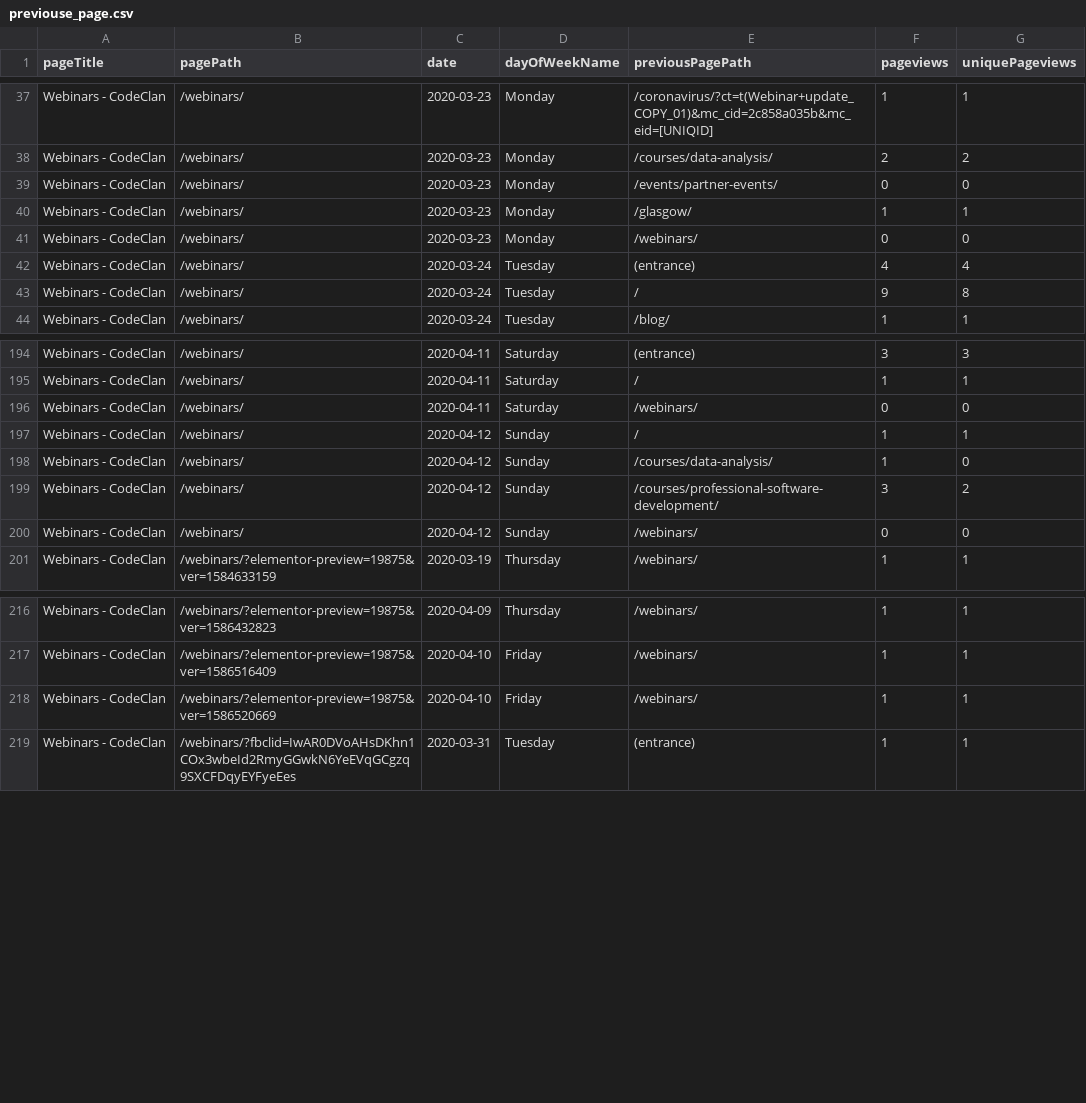
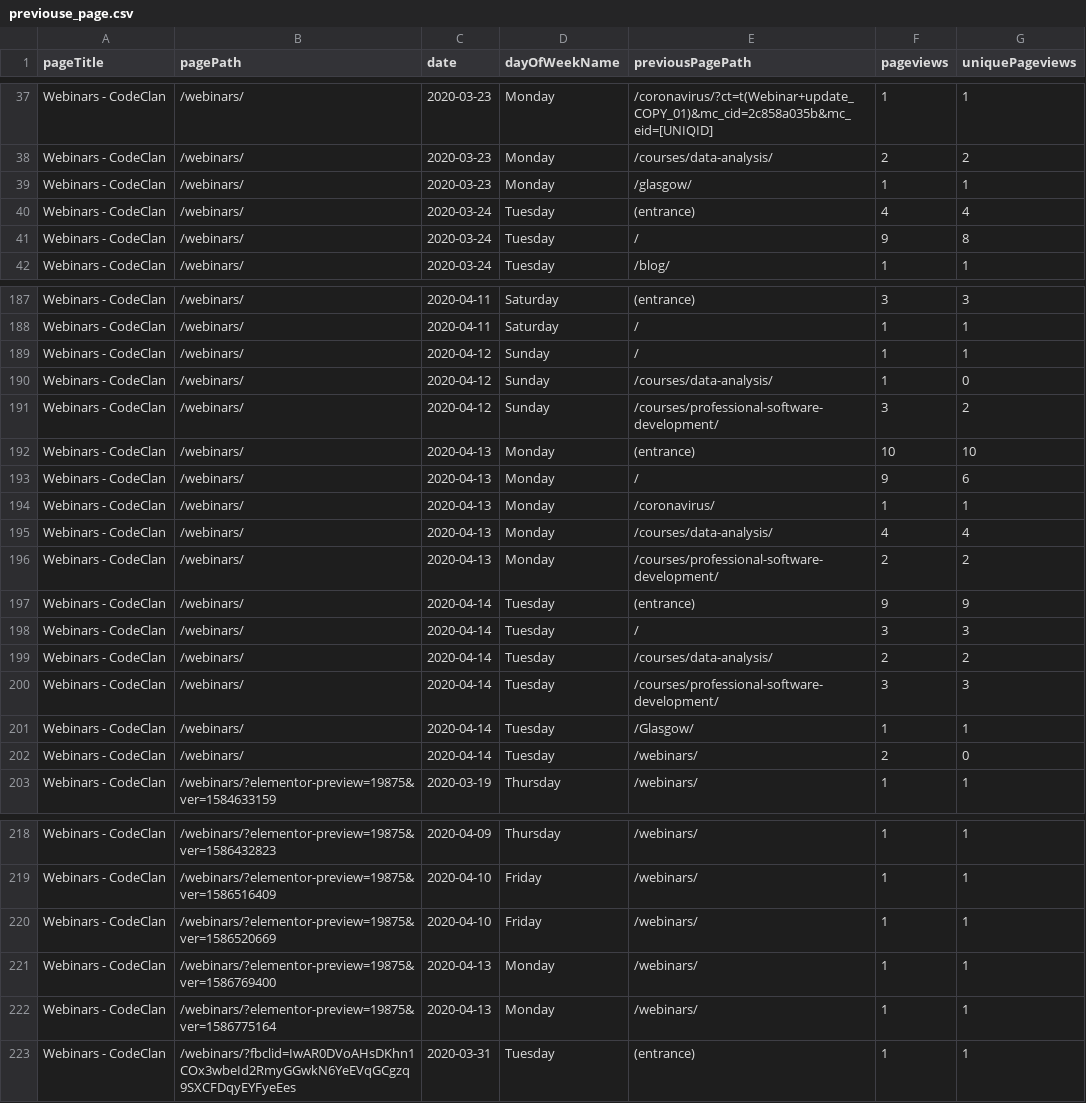
Before and after one commit to millacurafa/kudafe, a CSV file: data/pulled_data/previouse_page.csv, drawn as a sheet; only a part is shown, gaps mark what is left out; the diff covers the shown part only.

```diff
--- a/data/pulled_data/previouse_page.csv
+++ b/data/pulled_data/previouse_page.csv
@@ -38,5 +38,3 @@ Webinars - CodeClan,/webinars/,2020-03-23,Monday,/coronavirus/?ct=t(Webinar+upda
 Webinars - CodeClan,/webinars/,2020-03-23,Monday,/courses/data-analysis/,2,2
-Webinars - CodeClan,/webinars/,2020-03-23,Monday,/events/partner-events/,0,0
 Webinars - CodeClan,/webinars/,2020-03-23,Monday,/glasgow/,1,1
-Webinars - CodeClan,/webinars/,2020-03-23,Monday,/webinars/,0,0
 Webinars - CodeClan,/webinars/,2020-03-24,Tuesday,(entrance),4,4
@@ -195,3 +188,2 @@ Webinars - CodeClan,/webinars/,2020-04-11,Saturday,(entrance),3,3
 Webinars - CodeClan,/webinars/,2020-04-11,Saturday,/,1,1
-Webinars - CodeClan,/webinars/,2020-04-11,Saturday,/webinars/,0,0
 Webinars - CodeClan,/webinars/,2020-04-12,Sunday,/,1,1
@@ -199,3 +191,13 @@ Webinars - CodeClan,/webinars/,2020-04-12,Sunday,/courses/data-analysis/,1,0
 Webinars - CodeClan,/webinars/,2020-04-12,Sunday,/courses/professional-software-development/,3,2
-Webinars - CodeClan,/webinars/,2020-04-12,Sunday,/webinars/,0,0
+Webinars - CodeClan,/webinars/,2020-04-13,Monday,(entrance),10,10
+Webinars - CodeClan,/webinars/,2020-04-13,Monday,/,9,6
+Webinars - CodeClan,/webinars/,2020-04-13,Monday,/coronavirus/,1,1
+Webinars - CodeClan,/webinars/,2020-04-13,Monday,/courses/data-analysis/,4,4
+Webinars - CodeClan,/webinars/,2020-04-13,Monday,/courses/professional-software-development/,2,2
+Webinars - CodeClan,/webinars/,2020-04-14,Tuesday,(entrance),9,9
+Webinars - CodeClan,/webinars/,2020-04-14,Tuesday,/,3,3
+Webinars - CodeClan,/webinars/,2020-04-14,Tuesday,/courses/data-analysis/,2,2
+Webinars - CodeClan,/webinars/,2020-04-14,Tuesday,/courses/professional-software-development/,3,3
+Webinars - CodeClan,/webinars/,2020-04-14,Tuesday,/Glasgow/,1,1
+Webinars - CodeClan,/webinars/,2020-04-14,Tuesday,/webinars/,2,0
 Webinars - CodeClan,/webinars/?elementor-preview=19875&ver=1584633159,2020-03-19,Thursday,/webinars/,1,1
@@ -218,2 +220,4 @@ Webinars - CodeClan,/webinars/?elementor-preview=19875&ver=1586516409,2020-04-10
 Webinars - CodeClan,/webinars/?elementor-preview=19875&ver=1586520669,2020-04-10,Friday,/webinars/,1,1
+Webinars - CodeClan,/webinars/?elementor-preview=19875&ver=1586769400,2020-04-13,Monday,/webinars/,1,1
+Webinars - CodeClan,/webinars/?elementor-preview=19875&ver=1586775164,2020-04-13,Monday,/webinars/,1,1
 Webinars - CodeClan,/webinars/?fbclid=IwAR0DVoAHsDKhn1COx3wbeId2RmyGGwkN6YeEVqGCgzq9SXCFDqyEYFyeEes,2020-03-31,Tuesday,(entrance),1,1
```
Also changed, not shown: 5 removed rows and 5 edited cells elsewhere in this file, data/pulled_data/all_pages_title.csv, data/pulled_data/landing_page.csv, 3 other files.
